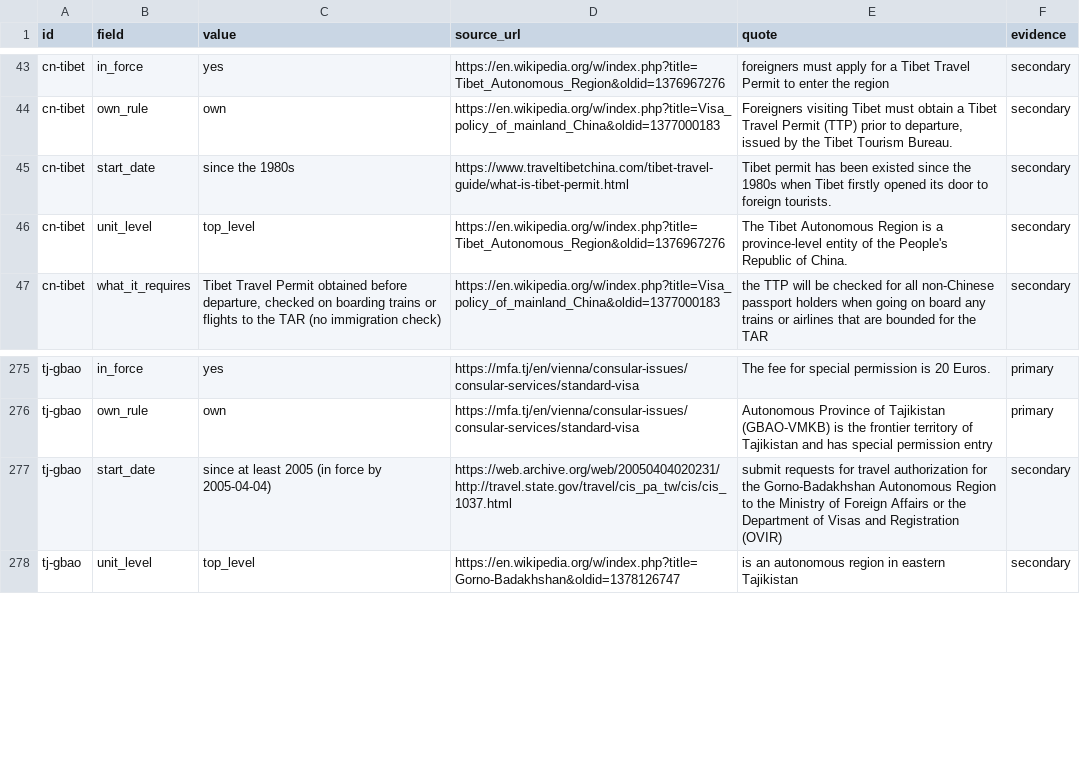
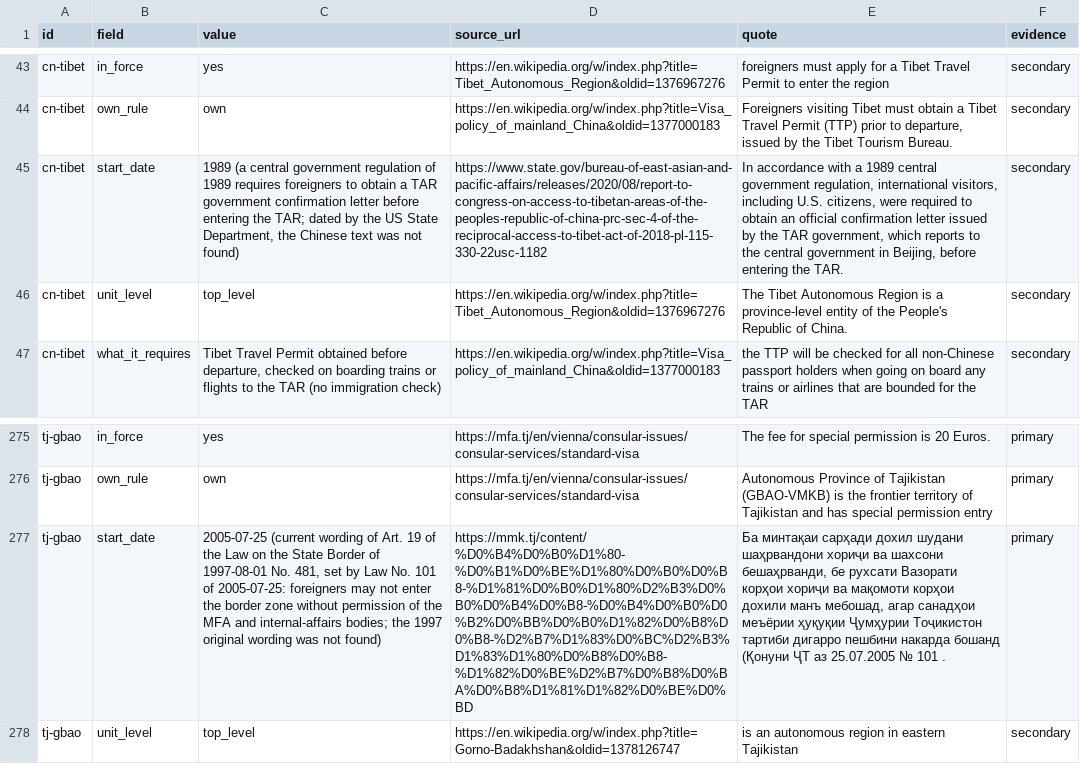
Before and after one commit to uncovering-world/travel-regions-extraction, a CSV file: experiments/stage1-list/inputs/entry_rule_facts.csv, drawn as a sheet; only a part is shown, gaps mark what is left out; the diff names each change by its address in the sheet, - before the commit and + after, or states it on an @@ line.

```diff
--- a/experiments/stage1-list/inputs/entry_rule_facts.csv
+++ b/experiments/stage1-list/inputs/entry_rule_facts.csv
-C45 (value): since the 1980s
+C45 (value): 1989 (a central government regulation of 1989 requires foreigners to obtain a TAR government confirmation letter before entering the TAR; dated by the US State Department, the Chinese text was not found)
-D45 (source_url): https://www.traveltibetchina.com/tibet-travel-guide/what-is-tibet-permit.html
+D45 (source_url): https://www.state.gov/bureau-of-east-asian-and-pacific-affairs/releases/2020/08/report-to-congress-on-access-to-tibetan-areas-of-the-peoples-republic-of-china-prc-sec-4-of-the-reciprocal-access-to-tibet-act-of-2018-pl-115-330-22usc-1182
-E45 (quote): Tibet permit has been existed since the 1980s when Tibet firstly opened its door to foreign tourists.
+E45 (quote): In accordance with a 1989 central government regulation, international visitors, including U.S. citizens, were required to obtain an official confirmation letter issued by the TAR government, which reports to the central government in Beijing, before entering the TAR.
-C277 (value): since at least 2005 (in force by 2005-04-04)
+C277 (value): 2005-07-25 (current wording of Art. 19 of the Law on the State Border of 1997-08-01 No. 481, set by Law No. 101 of 2005-07-25: foreigners may not enter the border zone without permission of the MFA and internal-affairs bodies; the 1997 original wording was not found)
-D277 (source_url): https://web.archive.org/web/20050404020231/http://travel.state.gov/travel/cis_pa_tw/cis/cis_1037.html
+D277 (source_url): https://mmk.tj/content/%D0%B4%D0%B0%D1%80-%D0%B1%D0%BE%D1%80%D0%B0%D0%B8-%D1%81%D0%B0%D1%80%D2%B3%D0%B0%D0%B4%D0%B8-%D0%B4%D0%B0%D0%B2%D0%BB%D0%B0%D1%82%D0%B8%D0%B8-%D2%B7%D1%83%D0%BC%D2%B3%D1%83%D1%80%D0%B8%D0%B8-%D1%82%D0%BE%D2%B7%D0%B8%D0%BA%D0%B8%D1%81%D1%82%D0%BE%D0%BD
-E277 (quote): submit requests for travel authorization for the Gorno-Badakhshan Autonomous Region to the Ministry of Foreign Affairs or the Department of Visas and Registration (OVIR)
+E277 (quote): Ба минтақаи сарҳади дохил шудани шаҳрвандони хориҷи ва шахсони бешаҳрванди, бе рухсати Вазорати корҳои хориҷи ва мақомоти корҳои дохили манъ мебошад, агар санадҳои меъёрии ҳуқуқии Ҷумҳурии Тоҷикистон тартиби дигарро пешбини накарда бошанд (Қонуни ҶТ аз 25.07.2005 № 101 .
-F277 (evidence): secondary
+F277 (evidence): primary
```
Also changed, not shown: data/disputed-areas/facts.csv, data/disputed-areas/registry.csv, 7 other files.
